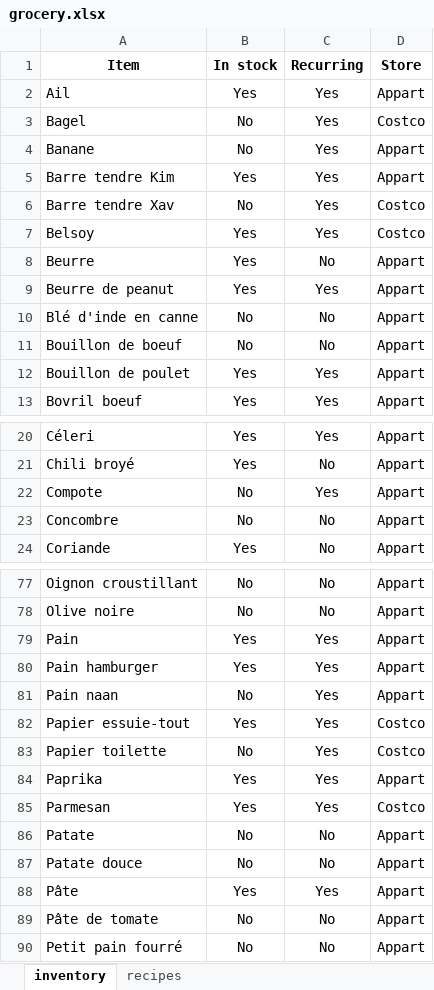
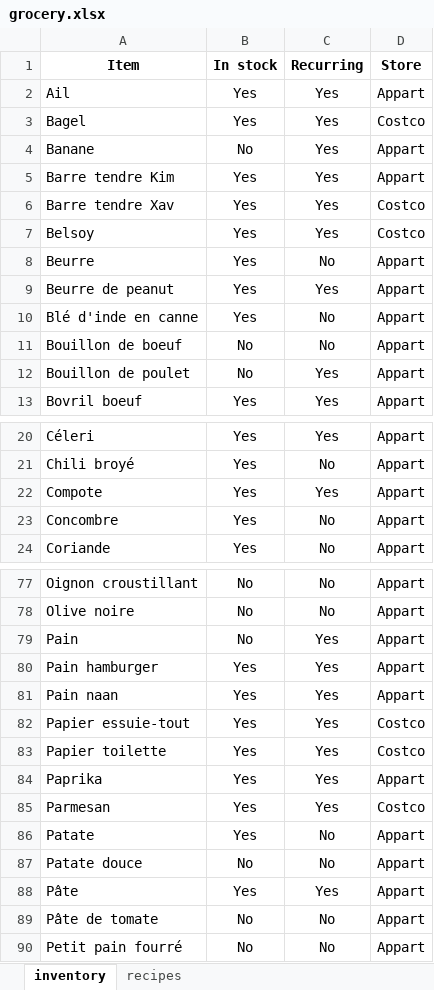
Before and after one commit to XavierPainchaud/automated_grocery_list, an Excel workbook: grocery/grocery.xlsx, sheet inventory, drawn as a sheet; only a part is shown, gaps mark what is left out; values as stored, in another font and other column widths than the file's, no borders; the diff covers the shown part only; the diff names each change by its address in the sheet, - before the commit and + after, or states it on an @@ line.

Commit message:
Update grocery.xlsx

```diff
--- a/grocery/grocery.xlsx (sheet inventory)
+++ b/grocery/grocery.xlsx (sheet inventory)
-B3 (In stock): No
+B3 (In stock): Yes
-B6 (In stock): No
+B6 (In stock): Yes
-B10 (In stock): No
+B10 (In stock): Yes
-B12 (In stock): Yes
+B12 (In stock): No
-B22:B23 (In stock): No
+B22:B23 (In stock): Yes
-B79 (In stock): Yes
+B79 (In stock): No
-B81 (In stock): No
+B81 (In stock): Yes
-B83 (In stock): No
+B83 (In stock): Yes
-B86 (In stock): No
+B86 (In stock): Yes
```
Also changed, not shown: 12 edited cells elsewhere in this sheet.
